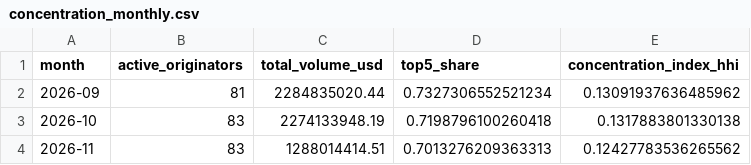
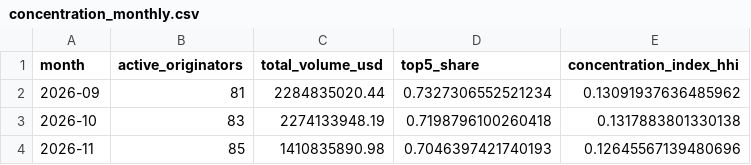
Before and after one commit to iehuanchong/Provenance-Scraper, a CSV file: exports/concentration_monthly.csv, drawn as a sheet.

```diff
--- a/exports/concentration_monthly.csv
+++ b/exports/concentration_monthly.csv
@@ -3,2 +3,2 @@ month,active_originators,total_volume_usd,top5_share,concentration_index_hhi
 2026-10,83,2274133948.19,0.7198796100260418,0.1317883801330138
-2026-11,83,1288014414.51,0.7013276209363313,0.12427783536265562
+2026-11,85,1410835890.98,0.7046397421740193,0.12645567139480696
```
Also changed, not shown: exports/funding_channels.csv, exports/originator_daily_summary.csv, 5 other files.
